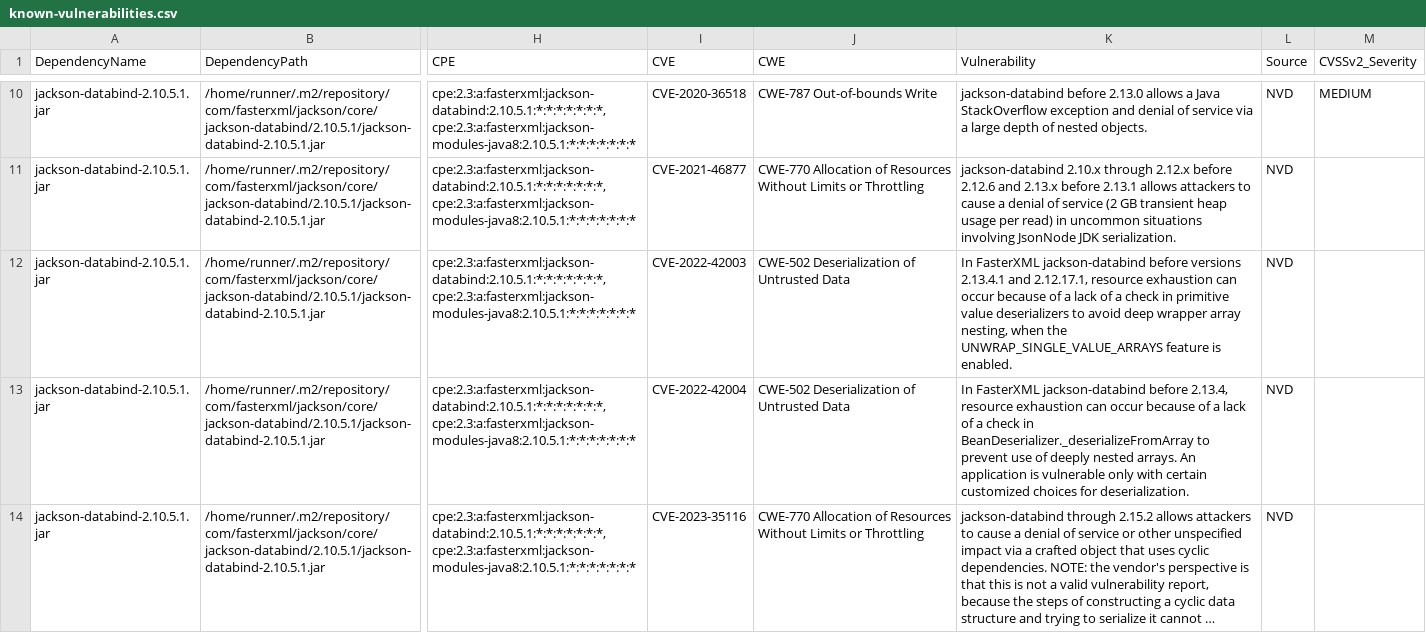
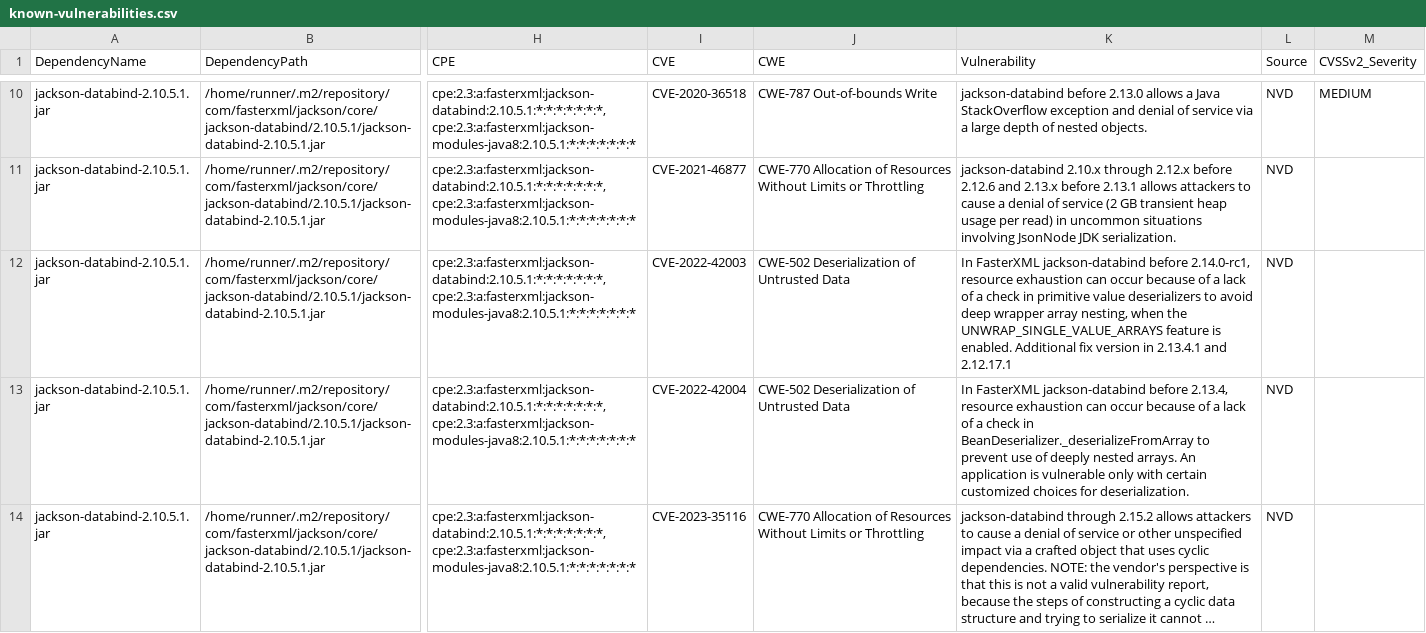
Before and after one commit to piotr-yuxuan/tsv-processing, a CSV file: doc/known-vulnerabilities.csv, drawn as a sheet; only a part is shown, gaps mark what is left out; long unchanged cells end in …; the diff names each change by its address in the sheet, - before the commit and + after, or states it on an @@ line.

Commit message:
Update known vulnerabilities

```diff
--- a/doc/known-vulnerabilities.csv
+++ b/doc/known-vulnerabilities.csv
-K12 (Vulnerability): …jackson-databind before versions 2.13.4.1 and 2.12.17.1, resource exhaustion can occur because of a lack of a check in primitive value deserializers to avoid deep wrapper array nesting, when the UNWRAP_SINGLE_VALUE_ARRAYS feature is enabled.
+K12 (Vulnerability): …jackson-databind before 2.14.0-rc1, resource exhaustion can occur because of a lack of a check in primitive value deserializers to avoid deep wrapper array nesting, when the UNWRAP_SINGLE_VALUE_ARRAYS feature is enabled. Additional fix version in 2.13.4.1 and 2.12.17.1
```
